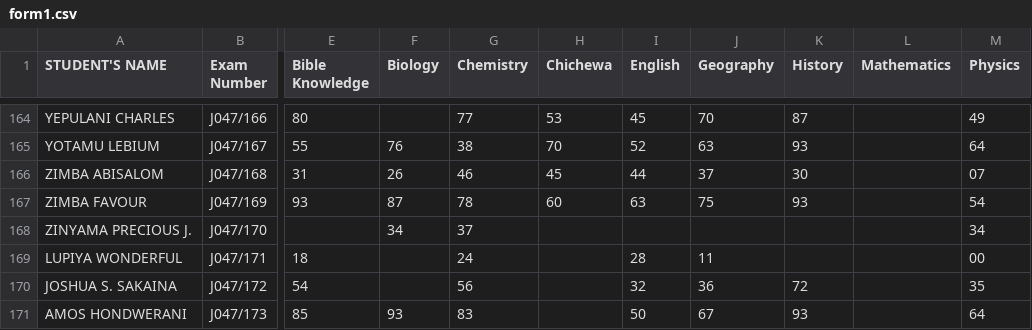
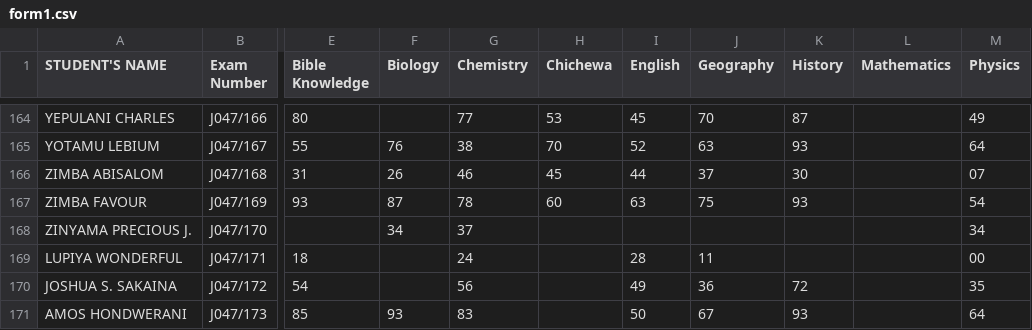
Before and after one commit to magawass/m, a CSV file: form1.csv, drawn as a sheet; only a part is shown, gaps mark what is left out; the diff names each change by its address in the sheet, - before the commit and + after, or states it on an @@ line.

Commit message:
Data Entry Update for form1 on 1/27/2026, 4:01:41 PM

```diff
--- a/form1.csv
+++ b/form1.csv
-I170 (English): 32
+I170 (English): 49
```
